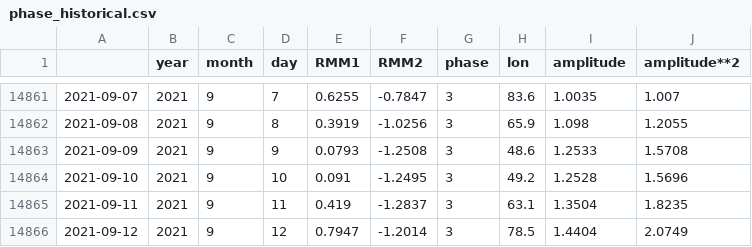
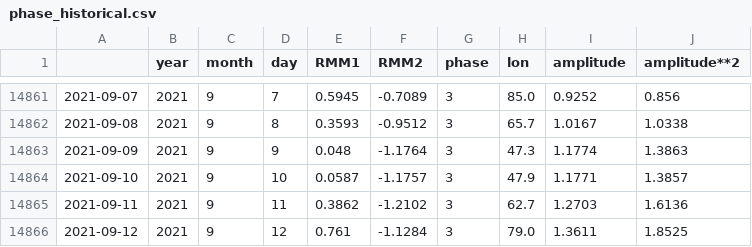
Before and after one commit to nram812/cpp, a CSV file: data/mjo_data/phase_historical.csv, drawn as a sheet; only a part is shown, gaps mark what is left out; the diff covers the shown part only.

```diff
--- a/data/mjo_data/phase_historical.csv
+++ b/data/mjo_data/phase_historical.csv
@@ -14861,6 +14861,6 @@
-2021-09-07,2021,9,7,0.6255,-0.7847,3,83.6,1.0035,1.007
-2021-09-08,2021,9,8,0.3919,-1.0256,3,65.9,1.098,1.2055
-2021-09-09,2021,9,9,0.0793,-1.2508,3,48.6,1.2533,1.5708
-2021-09-10,2021,9,10,0.091,-1.2495,3,49.2,1.2528,1.5696
-2021-09-11,2021,9,11,0.419,-1.2837,3,63.1,1.3504,1.8235
-2021-09-12,2021,9,12,0.7947,-1.2014,3,78.5,1.4404,2.0749
+2021-09-07,2021,9,7,0.5945,-0.7089,3,85.0,0.9252,0.856
+2021-09-08,2021,9,8,0.3593,-0.9512,3,65.7,1.0167,1.0338
+2021-09-09,2021,9,9,0.048,-1.1764,3,47.3,1.1774,1.3863
+2021-09-10,2021,9,10,0.0587,-1.1757,3,47.9,1.1771,1.3857
+2021-09-11,2021,9,11,0.3862,-1.2102,3,62.7,1.2703,1.6136
+2021-09-12,2021,9,12,0.761,-1.1284,3,79.0,1.3611,1.8525
```
Also changed, not shown: 1 added row and 116 edited cells elsewhere in this file, data/mjo_data/phase_recent.csv, indices/data/daily_soi.csv, 3 other files.
